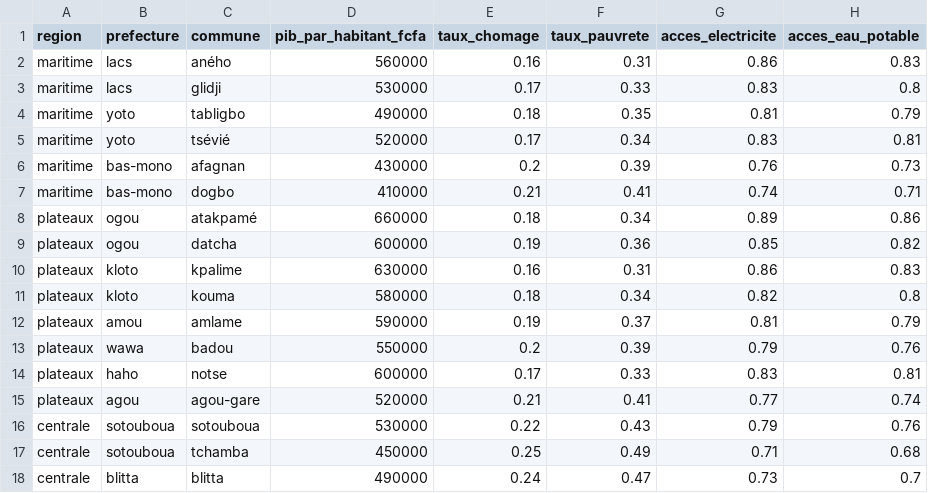
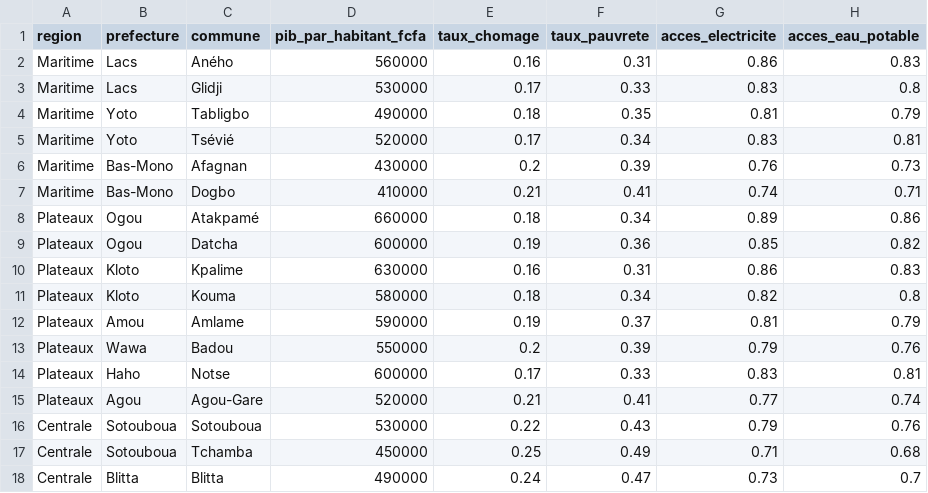
Before and after one commit to josaphatstar/TOGO-DATA-LAB, a CSV file: data/cleaned_data/developpement_nettoye.csv, drawn as a sheet; only a part is shown; the diff covers the shown part only; the diff names each change by its address in the sheet, - before the commit and + after, or states it on an @@ line.

```diff
--- a/data/cleaned_data/developpement_nettoye.csv
+++ b/data/cleaned_data/developpement_nettoye.csv
-A2:A7 (region): maritime
+A2:A7 (region): Maritime
-B2:B3 (prefecture): lacs
+B2:B3 (prefecture): Lacs
-C2 (commune): aného
+C2 (commune): Aného
-C3 (commune): glidji
+C3 (commune): Glidji
-B4:B5 (prefecture): yoto
+B4:B5 (prefecture): Yoto
-C4 (commune): tabligbo
+C4 (commune): Tabligbo
-C5 (commune): tsévié
+C5 (commune): Tsévié
-B6:B7 (prefecture): bas-mono
+B6:B7 (prefecture): Bas-Mono
-C6 (commune): afagnan
+C6 (commune): Afagnan
-C7 (commune): dogbo
+C7 (commune): Dogbo
-A8:A15 (region): plateaux
+A8:A15 (region): Plateaux
-B8:B9 (prefecture): ogou
+B8:B9 (prefecture): Ogou
-C8 (commune): atakpamé
+C8 (commune): Atakpamé
-C9 (commune): datcha
+C9 (commune): Datcha
-B10:B11 (prefecture): kloto
+B10:B11 (prefecture): Kloto
-C10 (commune): kpalime
+C10 (commune): Kpalime
-C11 (commune): kouma
+C11 (commune): Kouma
-B12 (prefecture): amou
+B12 (prefecture): Amou
-C12 (commune): amlame
+C12 (commune): Amlame
-B13 (prefecture): wawa
+B13 (prefecture): Wawa
-C13 (commune): badou
+C13 (commune): Badou
-B14 (prefecture): haho
+B14 (prefecture): Haho
-C14 (commune): notse
+C14 (commune): Notse
-B15 (prefecture): agou
+B15 (prefecture): Agou
-C15 (commune): agou-gare
+C15 (commune): Agou-Gare
-A16:A18 (region): centrale
+A16:A18 (region): Centrale
-B16:B17 (prefecture): sotouboua
+B16:B17 (prefecture): Sotouboua
-C16 (commune): sotouboua
+C16 (commune): Sotouboua
-C17 (commune): tchamba
+C17 (commune): Tchamba
-B18 (prefecture): blitta
+B18 (prefecture): Blitta
-C18 (commune): blitta
+C18 (commune): Blitta
```
Also changed, not shown: 36 edited cells elsewhere in this file, data/cleaned_data/centres_service_nettoye.csv, data/cleaned_data/demandes_service_public_nettoye.csv, 6 other files.
